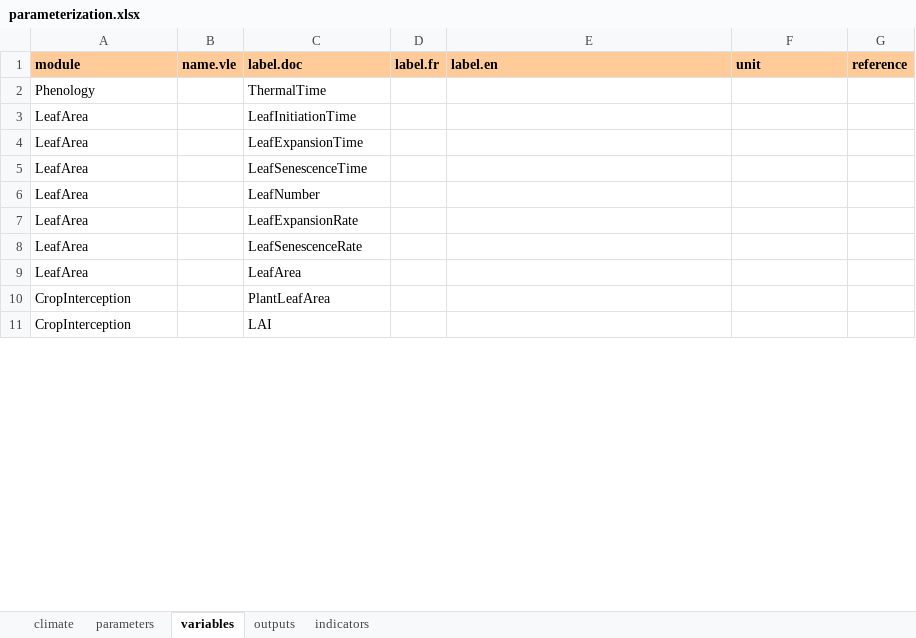
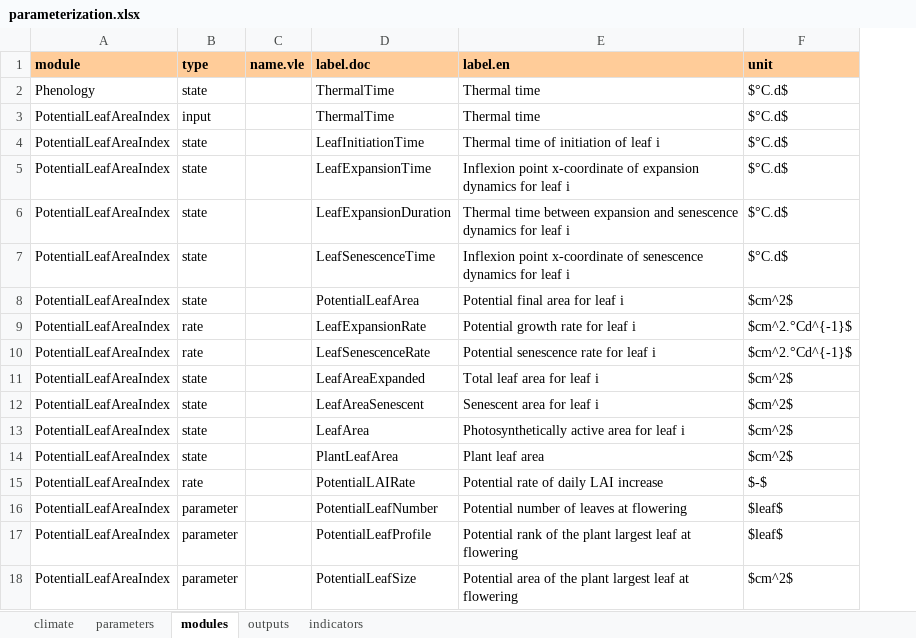
Before and after one commit to picasa/rsunflo, an Excel workbook: inst/doc/files/parameterization.xlsx, sheet modules, drawn as a sheet; only a part is shown; values as stored, in another font and other column widths than the file's, no borders; removed rows and columns are numbered as before the commit, all else as after; the diff covers the shown part only; the diff names each change by its address in the sheet, - before the commit and + after, or states it on an @@ line.

```diff
--- a/inst/doc/files/parameterization.xlsx (sheet modules)
+++ b/inst/doc/files/parameterization.xlsx (sheet modules)
-sheet tab: variables
+sheet tab: modules
+column B (type), row 2: state; rows 4-5: state | state; row 7: state; rows 9-10: rate | rate; rows 13-14: state | state
-column D (label.fr), empty
-column G (reference), empty
-E2 (label.en): (empty)
+E2 (label.en): Thermal time
-F2 (unit): (empty)
+F2 (unit): $°C.d$
+row 3: PotentialLeafAreaIndex | input |  | ThermalTime | Thermal time | $°C.d$
-A4:A5 (module): LeafArea
+A4:A5 (module): PotentialLeafAreaIndex
-E4 (label.en): (empty)
+E4 (label.en): Thermal time of initiation of leaf i
-F4:F5 (unit): (empty)
+F4:F5 (unit): $°C.d$
-E5 (label.en): (empty)
+E5 (label.en): Inflexion point x-coordinate of expansion dynamics for leaf i
+row 6: PotentialLeafAreaIndex | state |  | LeafExpansionDuration | Thermal time between expansion and senescence dynamics for leaf i | $°C.d$
-A7 (module): LeafArea
+A7 (module): PotentialLeafAreaIndex
-E7 (label.en): (empty)
+E7 (label.en): Inflexion point x-coordinate of senescence dynamics for leaf i
-F7 (unit): (empty)
+F7 (unit): $°C.d$
-row 6: LeafArea |  | LeafNumber
+row 8: PotentialLeafAreaIndex | state |  | PotentialLeafArea | Potential final area for leaf i | $cm^2$
-A9:A10 (module): LeafArea
+A9:A10 (module): PotentialLeafAreaIndex
-E9 (label.en): (empty)
+E9 (label.en): Potential growth rate for leaf i
-F9:F10 (unit): (empty)
+F9:F10 (unit): $cm^2.°Cd^{-1}$
-E10 (label.en): (empty)
+E10 (label.en): Potential senescence rate for leaf i
+row 11: PotentialLeafAreaIndex | state |  | LeafAreaExpanded | Total leaf area for leaf i | $cm^2$
+row 12: PotentialLeafAreaIndex | state |  | LeafAreaSenescent | Senescent area for leaf i | $cm^2$
-A13 (module): LeafArea
+A13 (module): PotentialLeafAreaIndex
-E13 (label.en): (empty)
+E13 (label.en): Photosynthetically active area for leaf i
-F13:F14 (unit): (empty)
+F13:F14 (unit): $cm^2$
-A14 (module): CropInterception
+A14 (module): PotentialLeafAreaIndex
-E14 (label.en): (empty)
+E14 (label.en): Plant leaf area
-row 11: CropInterception |  | LAI
+row 15: PotentialLeafAreaIndex | rate |  | PotentialLAIRate | Potential rate of daily LAI increase | $-$
+row 16: PotentialLeafAreaIndex | parameter |  | PotentialLeafNumber | Potential number of leaves at flowering | $leaf$
+row 17: PotentialLeafAreaIndex | parameter |  | PotentialLeafProfile | Potential rank of the plant largest leaf at flowering | $leaf$
+row 18: PotentialLeafAreaIndex | parameter |  | PotentialLeafSize | Potential area of the plant largest leaf at flowering | $cm^2$
```
Also changed, not shown: 10 added rows, 2 removed rows and 3 edited cells elsewhere in this sheet, sheet parameters, 3 other files.
